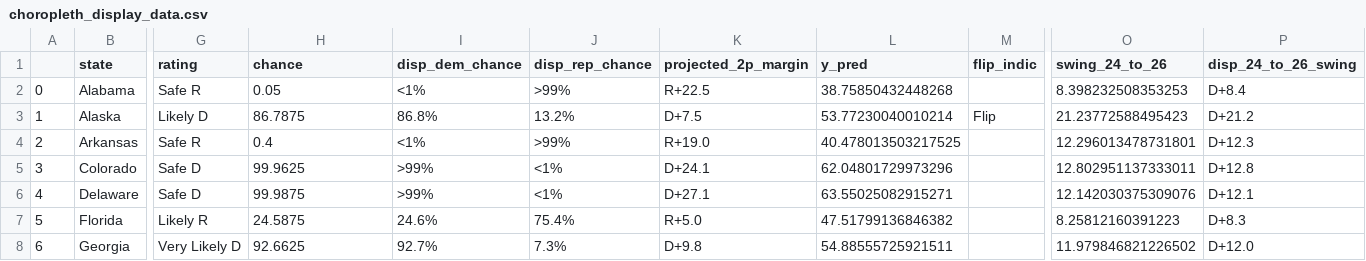
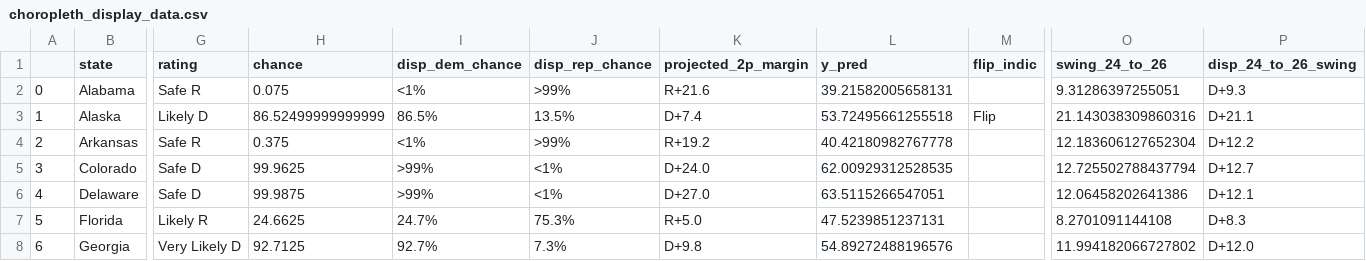
Before and after one commit to Hackquantumcpp/snoutcounter-midterms-2026-model, a CSV file: prediction/senate/display_data/choropleth_display_data.csv, drawn as a sheet; only a part is shown, gaps mark what is left out; the diff covers the shown part only; the diff names each change by its address in the sheet, - before the commit and + after, or states it on an @@ line.

```diff
--- a/prediction/senate/display_data/choropleth_display_data.csv
+++ b/prediction/senate/display_data/choropleth_display_data.csv
-H2 (chance): 0.05
+H2 (chance): 0.075
-K2 (projected_2p_margin): R+22.5
+K2 (projected_2p_margin): R+21.6
-L2 (y_pred): 38.75850432448268
+L2 (y_pred): 39.21582005658131
-O2 (swing_24_to_26): 8.398232508353253
+O2 (swing_24_to_26): 9.31286397255051
-P2 (disp_24_to_26_swing): D+8.4
+P2 (disp_24_to_26_swing): D+9.3
-H3 (chance): 86.7875
+H3 (chance): 86.52499999999999
-I3 (disp_dem_chance): 86.8%
+I3 (disp_dem_chance): 86.5%
-J3 (disp_rep_chance): 13.2%
+J3 (disp_rep_chance): 13.5%
-K3 (projected_2p_margin): D+7.5
+K3 (projected_2p_margin): D+7.4
-L3 (y_pred): 53.77230040010214
+L3 (y_pred): 53.72495661255518
-O3 (swing_24_to_26): 21.23772588495423
+O3 (swing_24_to_26): 21.143038309860316
-P3 (disp_24_to_26_swing): D+21.2
+P3 (disp_24_to_26_swing): D+21.1
-H4 (chance): 0.4
+H4 (chance): 0.375
-K4 (projected_2p_margin): R+19.0
+K4 (projected_2p_margin): R+19.2
-L4 (y_pred): 40.478013503217525
+L4 (y_pred): 40.42180982767778
-O4 (swing_24_to_26): 12.296013478731801
+O4 (swing_24_to_26): 12.183606127652304
-P4 (disp_24_to_26_swing): D+12.3
+P4 (disp_24_to_26_swing): D+12.2
-K5 (projected_2p_margin): D+24.1
+K5 (projected_2p_margin): D+24.0
-L5 (y_pred): 62.04801729973296
+L5 (y_pred): 62.00929312528535
-O5 (swing_24_to_26): 12.802951137333011
+O5 (swing_24_to_26): 12.725502788437794
-P5 (disp_24_to_26_swing): D+12.8
+P5 (disp_24_to_26_swing): D+12.7
-K6 (projected_2p_margin): D+27.1
+K6 (projected_2p_margin): D+27.0
-L6 (y_pred): 63.55025082915271
+L6 (y_pred): 63.5115266547051
-O6 (swing_24_to_26): 12.142030375309076
+O6 (swing_24_to_26): 12.06458202641386
-H7 (chance): 24.5875
+H7 (chance): 24.6625
-I7 (disp_dem_chance): 24.6%
+I7 (disp_dem_chance): 24.7%
-J7 (disp_rep_chance): 75.4%
+J7 (disp_rep_chance): 75.3%
-L7 (y_pred): 47.51799136846382
+L7 (y_pred): 47.5239851237131
-O7 (swing_24_to_26): 8.25812160391223
+O7 (swing_24_to_26): 8.2701091144108
-H8 (chance): 92.6625
+H8 (chance): 92.7125
-L8 (y_pred): 54.88555725921511
+L8 (y_pred): 54.89272488196576
-O8 (swing_24_to_26): 11.979846821226502
+O8 (swing_24_to_26): 11.994182066727802
```
Also changed, not shown: 147 edited cells elsewhere in this file, model_output/senate_predictions.csv, prediction/senate/display_data/all_data.csv, 17 other files.
